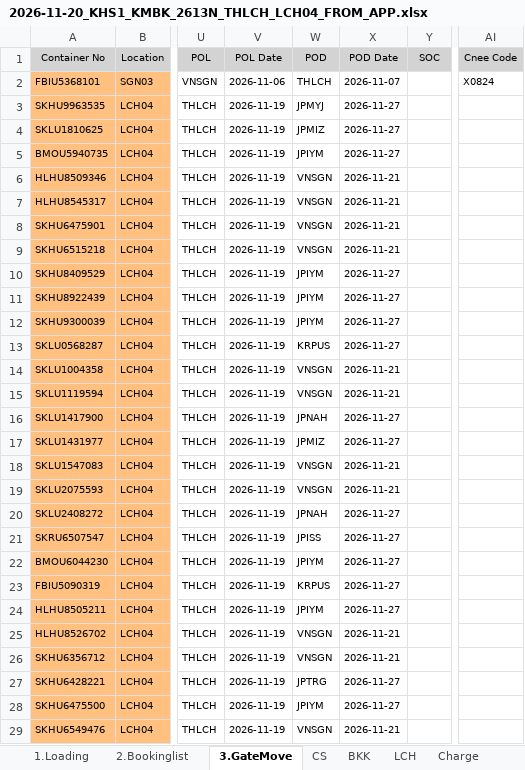
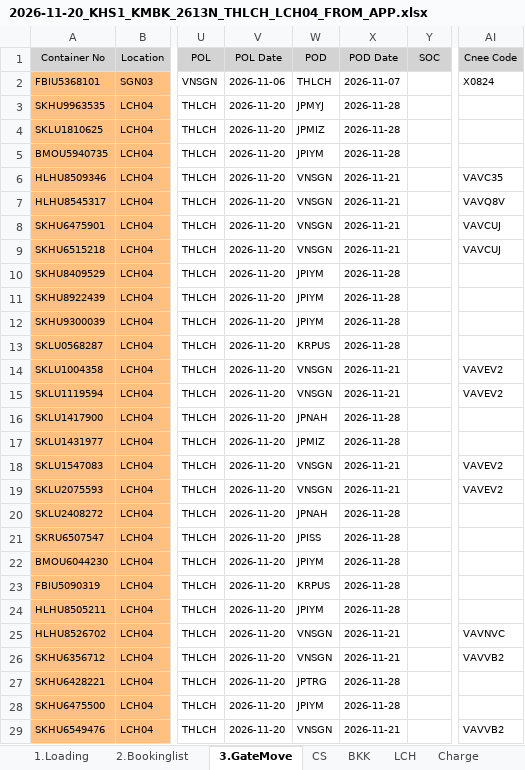
Before and after one commit to sirichai1265/hal-storage-calculator, an Excel workbook: VOYAGES/2026-11-20_KHS1_KMBK_2613N_THLCH_LCH04/SOURCE/2026-11-20_KHS1_KMBK_2613N_THLCH_LCH04_FROM_APP.xlsx, sheet 3.GateMove, drawn as a sheet; only a part is shown, gaps mark what is left out; values as stored, in another font and other column widths than the file's, no borders; conditional formats not drawn; the diff covers the shown part only; the diff names each change by its address in the sheet, - before the commit and + after, or states it on an @@ line.

```diff
--- a/VOYAGES/2026-11-20_KHS1_KMBK_2613N_THLCH_LCH04/SOURCE/2026-11-20_KHS1_KMBK_2613N_THLCH_LCH04_FROM_APP.xlsx (sheet 3.GateMove)
+++ b/VOYAGES/2026-11-20_KHS1_KMBK_2613N_THLCH_LCH04/SOURCE/2026-11-20_KHS1_KMBK_2613N_THLCH_LCH04_FROM_APP.xlsx (sheet 3.GateMove)
-V3:V29 (POL Date): 2026-11-19
+V3:V29 (POL Date): 2026-11-20
-X3:X5 (POD Date): 2026-11-27
+X3:X5 (POD Date): 2026-11-28
-AI6 (Cnee Code): (empty)
+AI6 (Cnee Code): VAVC35
-AI7 (Cnee Code): (empty)
+AI7 (Cnee Code): VAVQ8V
-AI8:AI9 (Cnee Code): (empty)
+AI8:AI9 (Cnee Code): VAVCUJ
-X10:X13 (POD Date): 2026-11-27
+X10:X13 (POD Date): 2026-11-28
-AI14:AI15 (Cnee Code): (empty)
+AI14:AI15 (Cnee Code): VAVEV2
-X16:X17 (POD Date): 2026-11-27
+X16:X17 (POD Date): 2026-11-28
-AI18:AI19 (Cnee Code): (empty)
+AI18:AI19 (Cnee Code): VAVEV2
-X20:X24 (POD Date): 2026-11-27
+X20:X24 (POD Date): 2026-11-28
-AI25 (Cnee Code): (empty)
+AI25 (Cnee Code): VAVNVC
-AI26 (Cnee Code): (empty)
+AI26 (Cnee Code): VAVVB2
-X27:X28 (POD Date): 2026-11-27
+X27:X28 (POD Date): 2026-11-28
-AI29 (Cnee Code): (empty)
+AI29 (Cnee Code): VAVVB2
```
Also changed, not shown: 3 added rows, 3 removed rows and 74 edited cells elsewhere in this sheet, sheet BKK, sheet LCH, sheet 2.Bookinglist, sheet 1.Loading, sheet CS, formulas that keep their value, hidden cells, VOYAGES/2026-11-20_KHS1_KMBK_2613N_THLCH_LCH04/2026-11-20_KHS1_KMBK_2613N_THLCH_LCH04.xlsx, VOYAGES/2026-11-20_KHS1_KMBK_2613N_THLCH_LCH04/2026-11-20_KHS1_KMBK_2613N_THLCH_LCH04_TEMPLATE.xlsx, 4 other files.
